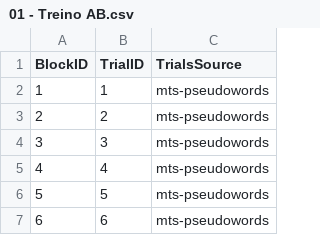
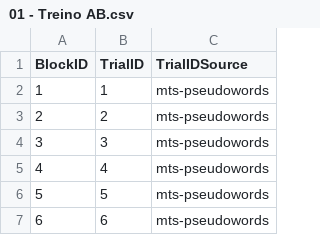
Before and after one commit to eep-lab/arrasta-sdl2, a CSV file: design/01 - Treino AB.csv, drawn as a sheet; only a part is shown.

Commit message:
fix: design and trial count

```diff
--- a/design/01 - Treino AB.csv
+++ b/design/01 - Treino AB.csv
@@ -1,2 +1,2 @@
-BlockID,TrialID,TrialsSource
+BlockID,TrialID,TrialIDSource
 1,1,mts-pseudowords
```
Also changed, not shown: 7 other files.
